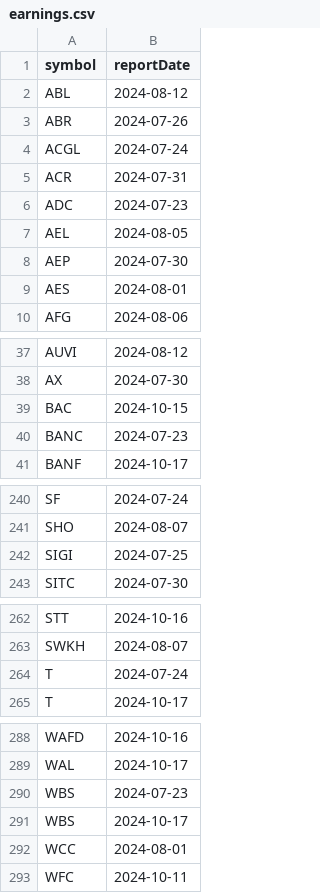
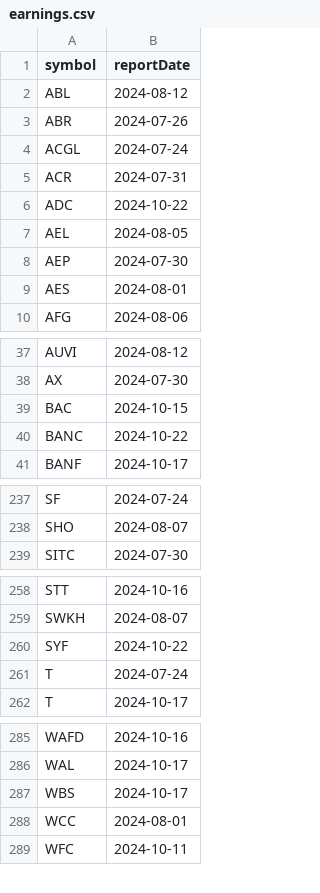
Before and after one commit to arraykov/Dashboard, a CSV file: src/files/earnings.csv, drawn as a sheet; only a part is shown, gaps mark what is left out; the diff covers the shown part only.

```diff
--- a/src/files/earnings.csv
+++ b/src/files/earnings.csv
@@ -5,3 +5,3 @@ ACGL,2024-07-24
 ACR,2024-07-31
-ADC,2024-07-23
+ADC,2024-10-22
 AEL,2024-08-05
@@ -39,3 +39,3 @@ AX,2024-07-30
 BAC,2024-10-15
-BANC,2024-07-23
+BANC,2024-10-22
 BANF,2024-10-17
@@ -241,3 +238,2 @@ SF,2024-07-24
 SHO,2024-08-07
-SIGI,2024-07-25
 SITC,2024-07-30
@@ -263,2 +259,3 @@ STT,2024-10-16
 SWKH,2024-08-07
+SYF,2024-10-22
 T,2024-07-24
@@ -289,3 +286,2 @@ WAFD,2024-10-16
 WAL,2024-10-17
-WBS,2024-07-23
 WBS,2024-10-17
```
Also changed, not shown: 1 added row, 4 removed rows and 2 edited cells elsewhere in this file, src/files/dividends_grouped_Next Month.csv, 1 other file.
